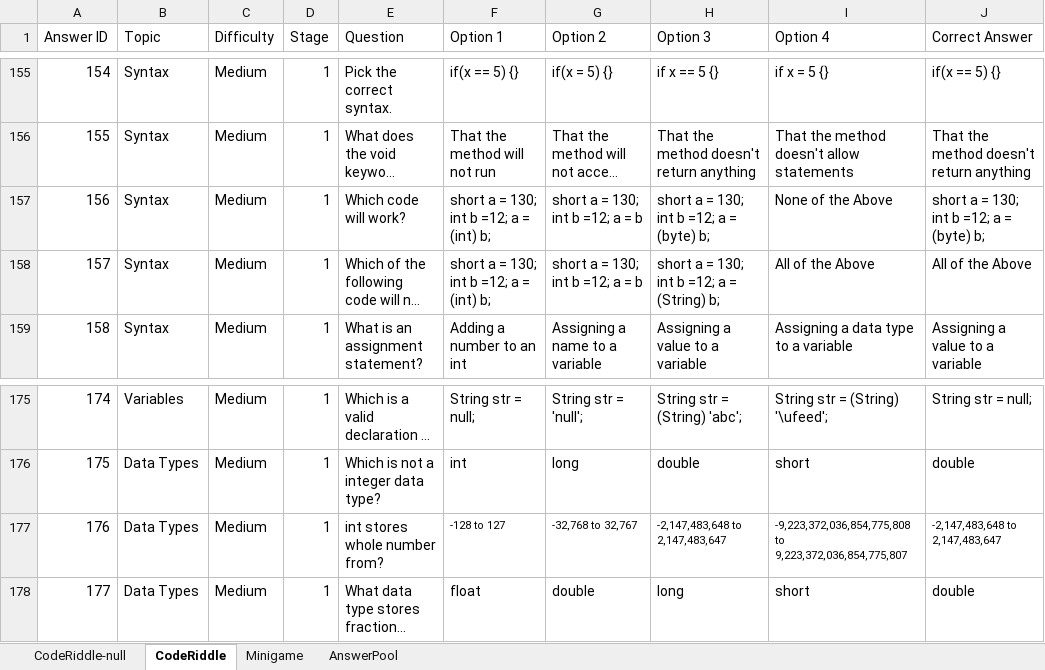
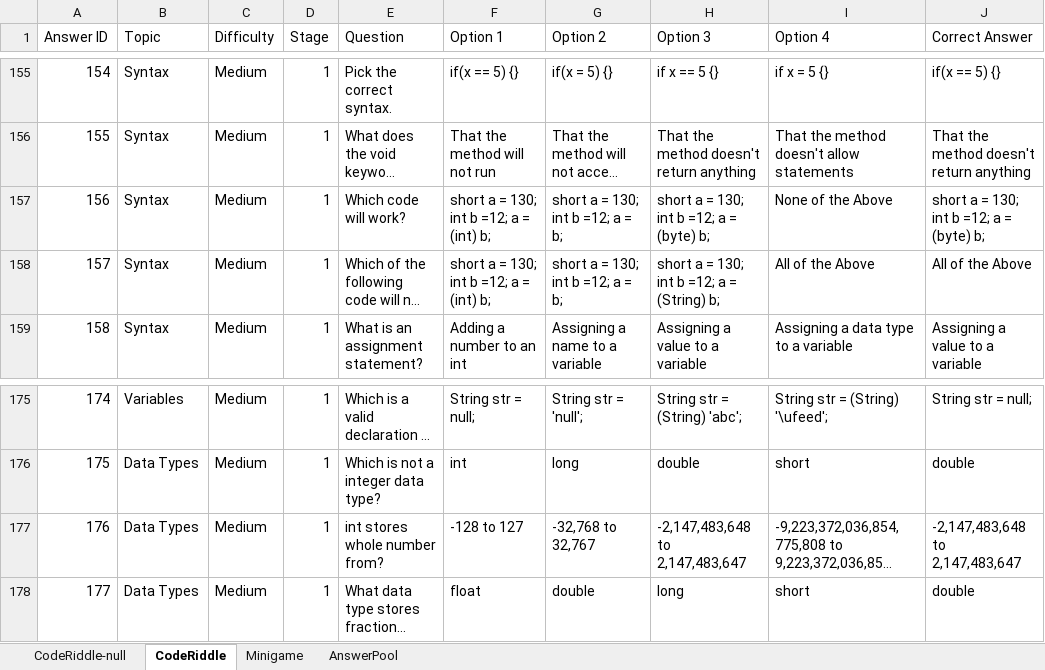
Before and after one commit to fernandezaaron/CodexLearning, an Excel workbook: assets/excel/Minigames.xlsx, sheet CodeRiddle, drawn as a sheet; only a part is shown, gaps mark what is left out; long unchanged cells end in …; values as stored, in another font and other column widths than the file's, no borders; the diff names each change by its address in the sheet, - before the commit and + after, or states it on an @@ line.

```diff
--- a/assets/excel/Minigames.xlsx (sheet CodeRiddle)
+++ b/assets/excel/Minigames.xlsx (sheet CodeRiddle)
-G157:G158 (Option 2): short a = 130; int b =12; a = b
+G157:G158 (Option 2): short a = 130; int b =12; a = b;
@@ F177:J177 text size: larger @@
```
Also changed, not shown: sheet Minigame, 2 other files.
